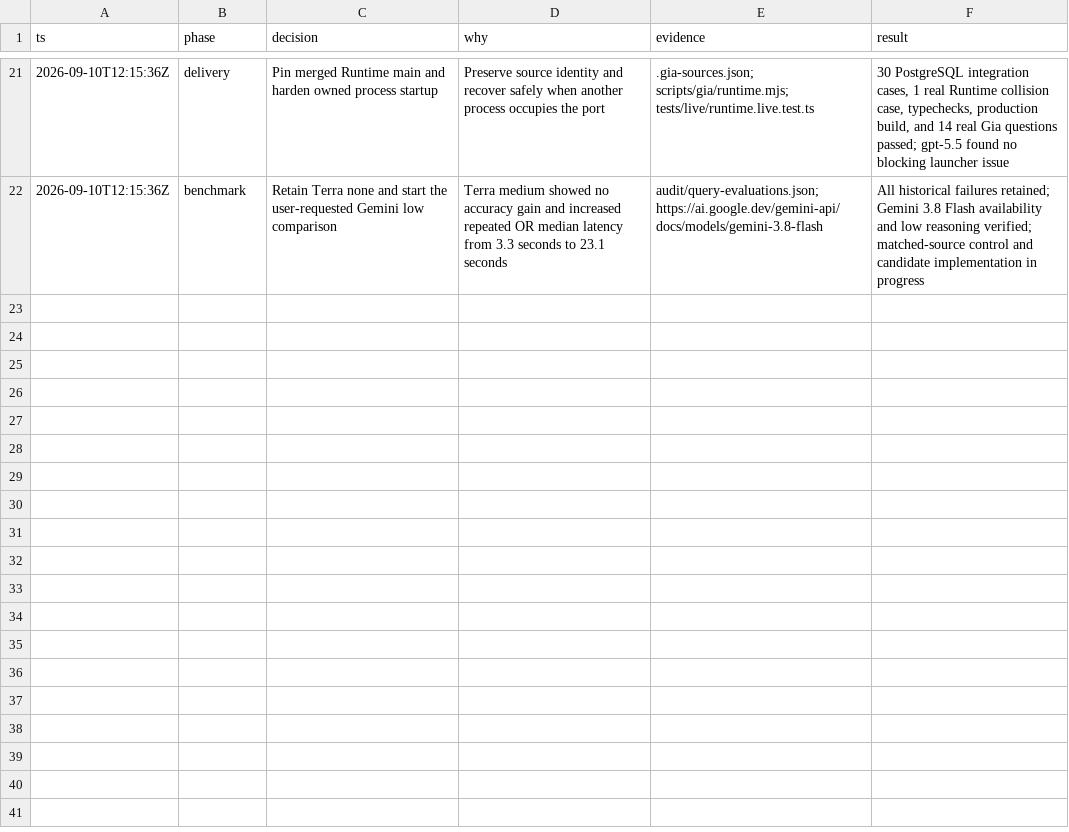
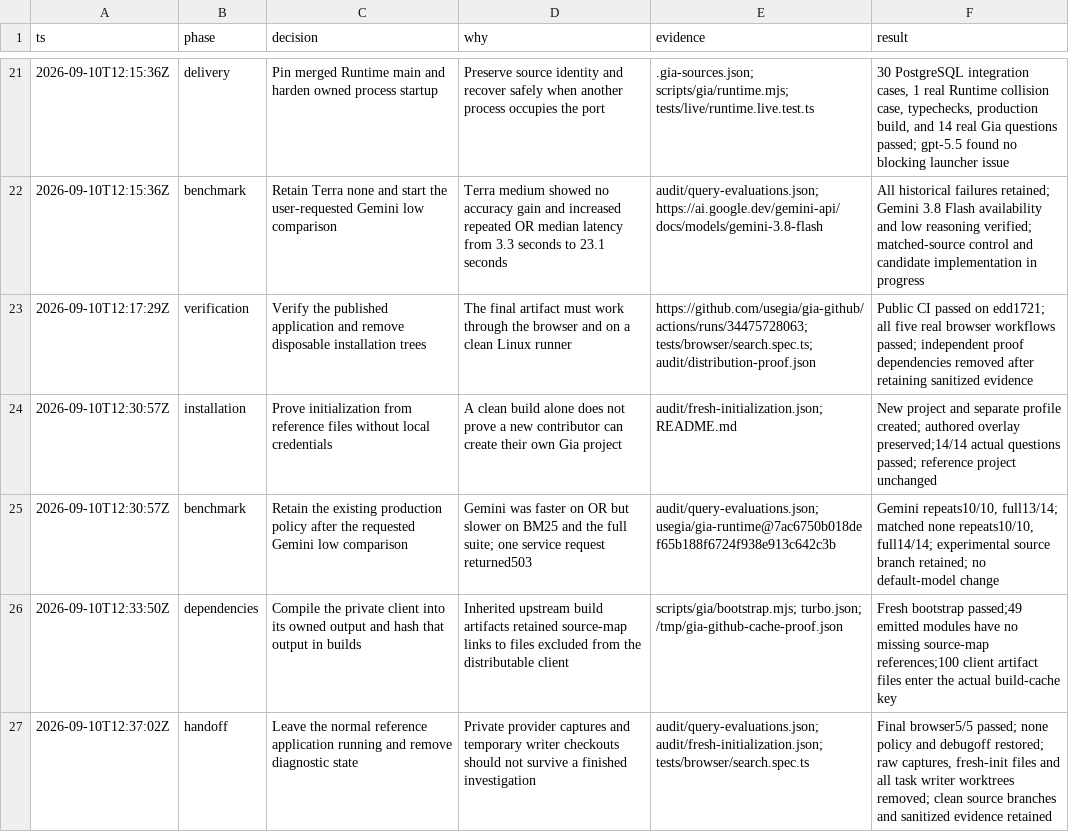
Before and after one commit to usegia/gia-github, a TSV file: audit/implementation.tsv, drawn as a sheet; only a part is shown, gaps mark what is left out; the diff names each change by its address in the sheet, - before the commit and + after, or states it on an @@ line.

Commit message:
Finish reproducible initialization and measured Gemini comparison

```diff
--- a/audit/implementation.tsv
+++ b/audit/implementation.tsv
+row 23: 2026-09-10T12:17:29Z | verification | Verify the published application and remove disposable installation trees | The final artifact must work through the browser and on a clean Linux runner | https://github.com/usegia/gia-github/actions/runs/34475728063; tests/browser/search.spec.ts; audit/distribution-proof.json | Public CI passed on edd1721; all five real browser workflows passed; independent proof dependencies removed after retaining sanitized evidence
+row 24: 2026-09-10T12:30:57Z | installation | Prove initialization from reference files without local credentials | A clean build alone does not prove a new contributor can create their own Gia project | audit/fresh-initialization.json; README.md | New project and separate profile created; authored overlay preserved;14/14 actual questions passed; reference project unchanged
+row 25: 2026-09-10T12:30:57Z | benchmark | Retain the existing production policy after the requested Gemini low comparison | Gemini was faster on OR but slower on BM25 and the full suite; one service request returned503 | audit/query-evaluations.json; usegia/gia-runtime@7ac6750b018def65b188f6724f938e913c642c3b | Gemini repeats10/10, full13/14; matched none repeats10/10, full14/14; experimental source branch retained; no default-model change
+row 26: 2026-09-10T12:33:50Z | dependencies | Compile the private client into its owned output and hash that output in builds | Inherited upstream build artifacts retained source-map links to files excluded from the distributable client | scripts/gia/bootstrap.mjs; turbo.json; /tmp/gia-github-cache-proof.json | Fresh bootstrap passed;49 emitted modules have no missing source-map references;100 client artifact files enter the actual build-cache key
+row 27: 2026-09-10T12:37:02Z | handoff | Leave the normal reference application running and remove diagnostic state | Private provider captures and temporary writer checkouts should not survive a finished investigation | audit/query-evaluations.json; audit/fresh-initialization.json; tests/browser/search.spec.ts | Final browser5/5 passed; none policy and debugoff restored; raw captures, fresh-init files and all task writer worktrees removed; clean source branches and sanitized evidence retained
```
Also changed, not shown: 7 other files.
